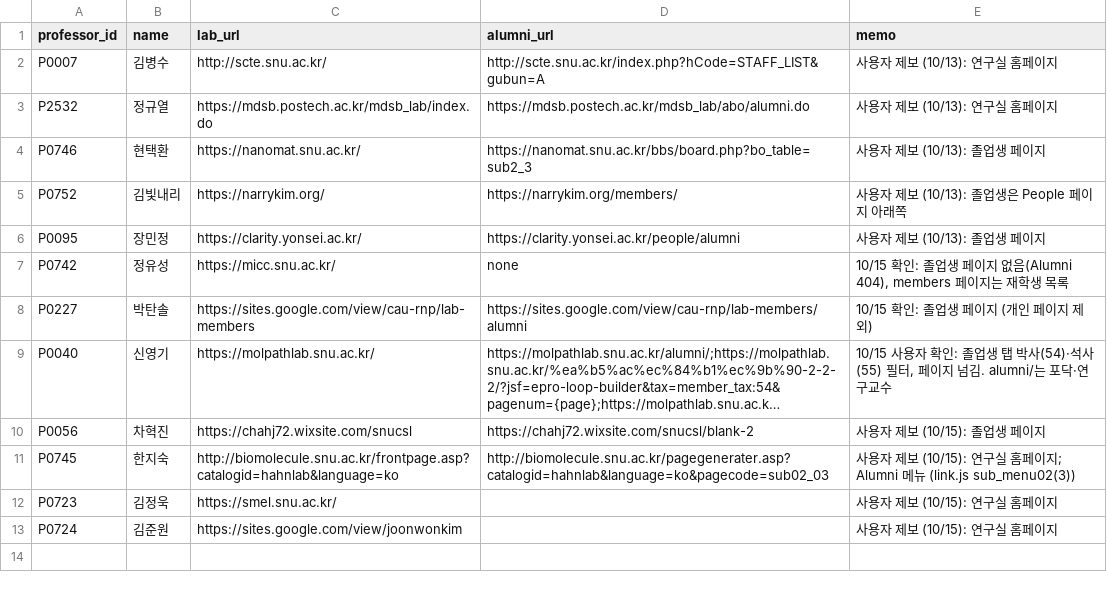
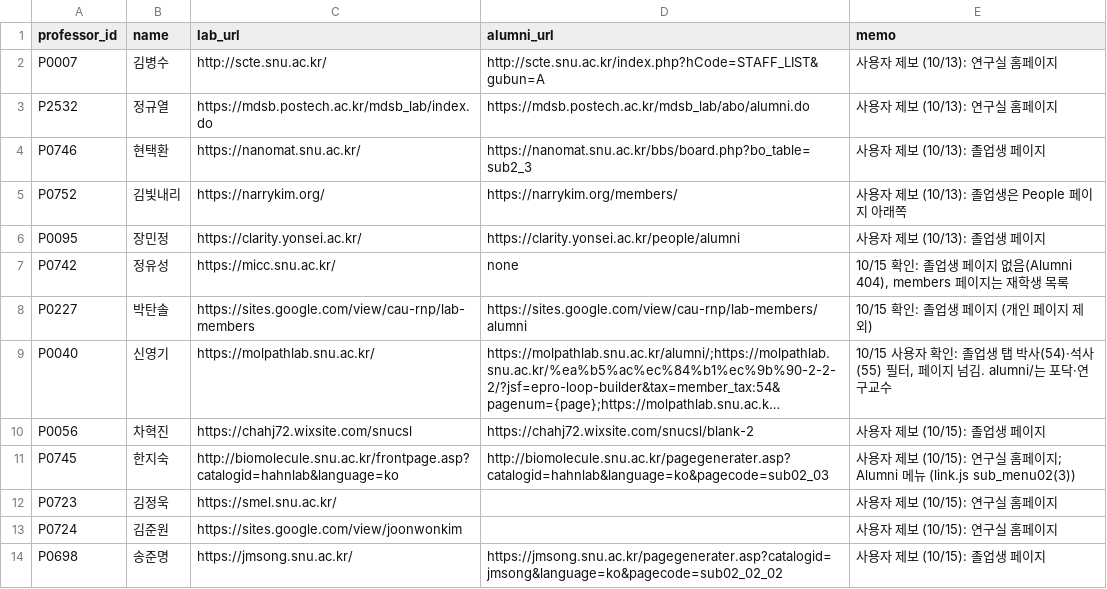
Before and after one commit to hyungjin1213-collab/about_bio, a CSV file: 0. korea bio map/data/lab_sites_manual.csv, drawn as a sheet; long unchanged cells end in ….

```diff
--- a/0. korea bio map/data/lab_sites_manual.csv
+++ b/0. korea bio map/data/lab_sites_manual.csv
@@ -13 +13,2 @@ P0723,김정욱,https://smel.snu.ac.kr/,,사용자 제보 (10/15): 연구실 홈
 P0724,김준원,https://sites.google.com/view/joonwonkim,,사용자 제보 (10/15): 연구실 홈페이지
+P0698,송준명,https://jmsong.snu.ac.kr/,https://jmsong.snu.ac.kr/pagegenerater.asp?catalogid=jmsong&language=ko&pagecode=sub02_02_02,사용자 제보 (10/15): 졸업생 페이지
```
Also changed, not shown: 1 other file.
